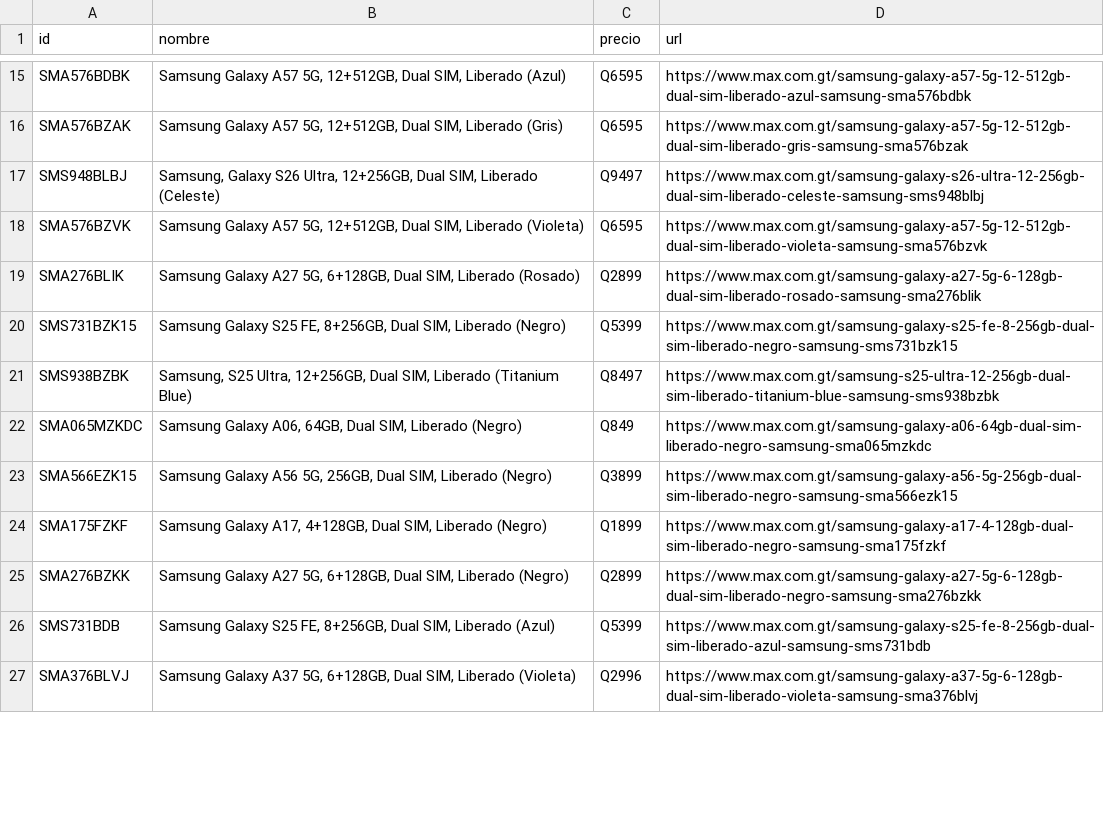
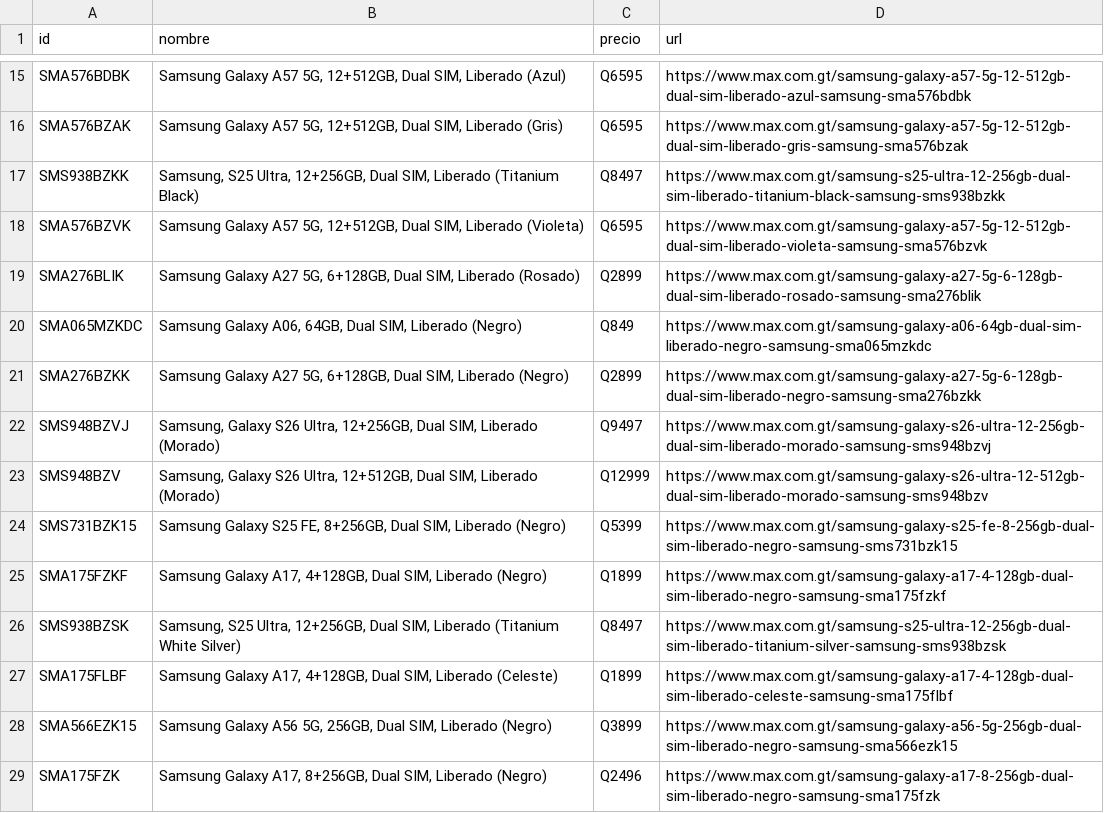
Before and after one commit to goldenboy1496/reporte-precios, a CSV file: data/productos_max.csv, drawn as a sheet; only a part is shown, gaps mark what is left out; the diff covers the shown part only.

```diff
--- a/data/productos_max.csv
+++ b/data/productos_max.csv
@@ -16,12 +16,14 @@ SMA576BDBK,"Samsung Galaxy A57 5G, 12+512GB, Dual SIM, Liberado (Azul)",Q6595,ht
 SMA576BZAK,"Samsung Galaxy A57 5G, 12+512GB, Dual SIM, Liberado (Gris)",Q6595,https://www.max.com.gt/samsung-galaxy-a57-5g-12-512gb-dual-sim-liberado-gris-samsung-sma576bzak
-SMS948BLBJ,"Samsung, Galaxy S26 Ultra, 12+256GB, Dual SIM, Liberado (Celeste)",Q9497,https://www.max.com.gt/samsung-galaxy-s26-ultra-12-256gb-dual-sim-liberado-celeste-samsung-sms948blbj
+SMS938BZKK,"Samsung, S25 Ultra, 12+256GB, Dual SIM, Liberado (Titanium Black)",Q8497,https://www.max.com.gt/samsung-s25-ultra-12-256gb-dual-sim-liberado-titanium-black-samsung-sms938bzkk
 SMA576BZVK,"Samsung Galaxy A57 5G, 12+512GB, Dual SIM, Liberado (Violeta)",Q6595,https://www.max.com.gt/samsung-galaxy-a57-5g-12-512gb-dual-sim-liberado-violeta-samsung-sma576bzvk
 SMA276BLIK,"Samsung Galaxy A27 5G, 6+128GB, Dual SIM, Liberado (Rosado)",Q2899,https://www.max.com.gt/samsung-galaxy-a27-5g-6-128gb-dual-sim-liberado-rosado-samsung-sma276blik
+SMA065MZKDC,"Samsung Galaxy A06, 64GB, Dual SIM, Liberado (Negro)",Q849,https://www.max.com.gt/samsung-galaxy-a06-64gb-dual-sim-liberado-negro-samsung-sma065mzkdc
+SMA276BZKK,"Samsung Galaxy A27 5G, 6+128GB, Dual SIM, Liberado (Negro)",Q2899,https://www.max.com.gt/samsung-galaxy-a27-5g-6-128gb-dual-sim-liberado-negro-samsung-sma276bzkk
+SMS948BZVJ,"Samsung, Galaxy S26 Ultra, 12+256GB, Dual SIM, Liberado (Morado)",Q9497,https://www.max.com.gt/samsung-galaxy-s26-ultra-12-256gb-dual-sim-liberado-morado-samsung-sms948bzvj
+SMS948BZV,"Samsung, Galaxy S26 Ultra, 12+512GB, Dual SIM, Liberado (Morado)",Q12999,https://www.max.com.gt/samsung-galaxy-s26-ultra-12-512gb-dual-sim-liberado-morado-samsung-sms948bzv
 SMS731BZK15,"Samsung Galaxy S25 FE, 8+256GB, Dual SIM, Liberado (Negro)",Q5399,https://www.max.com.gt/samsung-galaxy-s25-fe-8-256gb-dual-sim-liberado-negro-samsung-sms731bzk15
-SMS938BZBK,"Samsung, S25 Ultra, 12+256GB, Dual SIM, Liberado (Titanium Blue)",Q8497,https://www.max.com.gt/samsung-s25-ultra-12-256gb-dual-sim-liberado-titanium-blue-samsung-sms938bzbk
-SMA065MZKDC,"Samsung Galaxy A06, 64GB, Dual SIM, Liberado (Negro)",Q849,https://www.max.com.gt/samsung-galaxy-a06-64gb-dual-sim-liberado-negro-samsung-sma065mzkdc
+SMA175FZKF,"Samsung Galaxy A17, 4+128GB, Dual SIM, Liberado (Negro)",Q1899,https://www.max.com.gt/samsung-galaxy-a17-4-128gb-dual-sim-liberado-negro-samsung-sma175fzkf
+SMS938BZSK,"Samsung, S25 Ultra, 12+256GB, Dual SIM, Liberado (Titanium White Silver)",Q8497,https://www.max.com.gt/samsung-s25-ultra-12-256gb-dual-sim-liberado-titanium-silver-samsung-sms938bzsk
+SMA175FLBF,"Samsung Galaxy A17, 4+128GB, Dual SIM, Liberado (Celeste)",Q1899,https://www.max.com.gt/samsung-galaxy-a17-4-128gb-dual-sim-liberado-celeste-samsung-sma175flbf
 SMA566EZK15,"Samsung Galaxy A56 5G, 256GB, Dual SIM, Liberado (Negro)",Q3899,https://www.max.com.gt/samsung-galaxy-a56-5g-256gb-dual-sim-liberado-negro-samsung-sma566ezk15
-SMA175FZKF,"Samsung Galaxy A17, 4+128GB, Dual SIM, Liberado (Negro)",Q1899,https://www.max.com.gt/samsung-galaxy-a17-4-128gb-dual-sim-liberado-negro-samsung-sma175fzkf
-SMA276BZKK,"Samsung Galaxy A27 5G, 6+128GB, Dual SIM, Liberado (Negro)",Q2899,https://www.max.com.gt/samsung-galaxy-a27-5g-6-128gb-dual-sim-liberado-negro-samsung-sma276bzkk
-SMS731BDB,"Samsung Galaxy S25 FE, 8+256GB, Dual SIM, Liberado (Azul)",Q5399,https://www.max.com.gt/samsung-galaxy-s25-fe-8-256gb-dual-sim-liberado-azul-samsung-sms731bdb
-SMA376BLVJ,"Samsung Galaxy A37 5G, 6+128GB, Dual SIM, Liberado (Violeta)",Q2996,https://www.max.com.gt/samsung-galaxy-a37-5g-6-128gb-dual-sim-liberado-violeta-samsung-sma376blvj
+SMA175FZK,"Samsung Galaxy A17, 8+256GB, Dual SIM, Liberado (Negro)",Q2496,https://www.max.com.gt/samsung-galaxy-a17-8-256gb-dual-sim-liberado-negro-samsung-sma175fzk
```
Also changed, not shown: 18 added rows, 5 moved rows and 4 edited cells elsewhere in this file, data/productos_diunsa.csv, data/productos_walmart_hn.csv, 14 other files.
